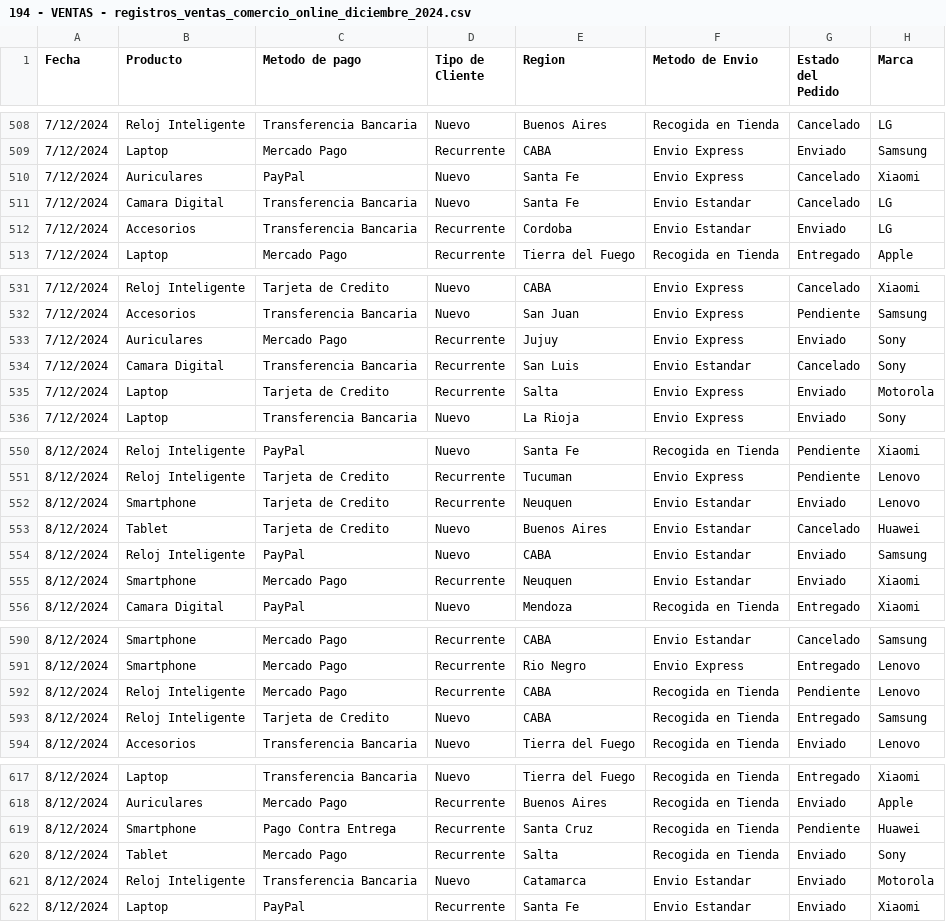
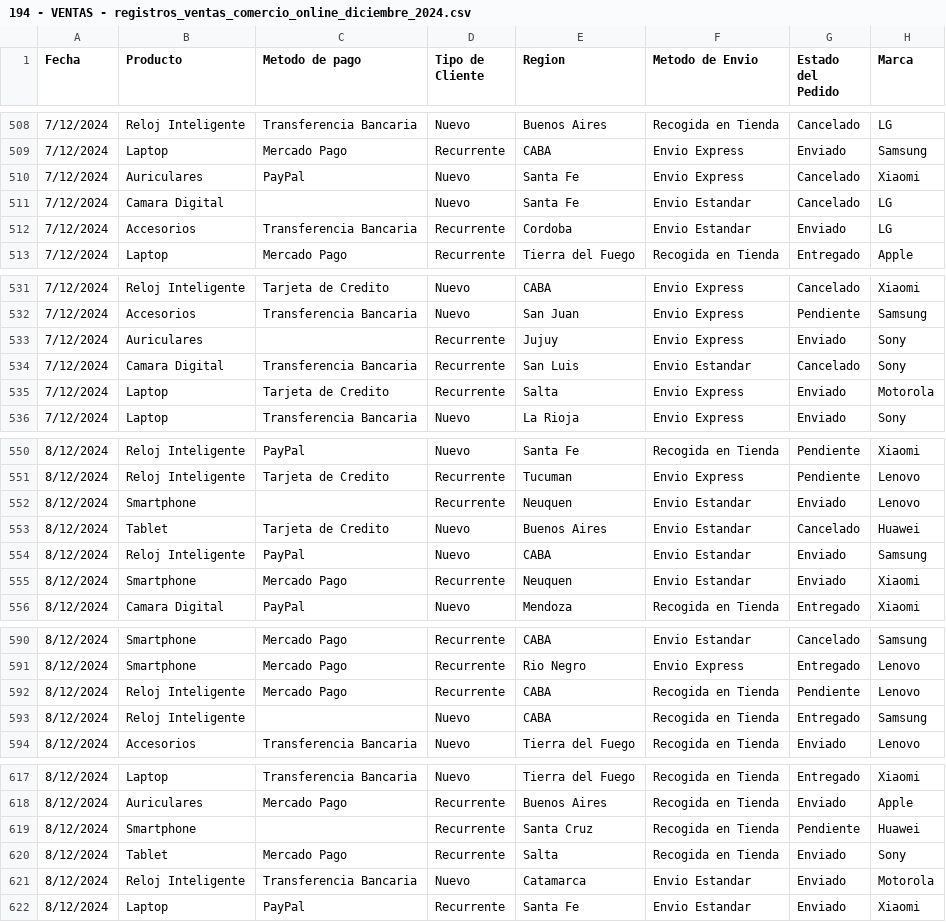
Before and after one commit to lucaslopez411-bot/Data-Science-I, a CSV file: 194 - VENTAS - registros_ventas_comercio_online_diciembre_2024.csv, drawn as a sheet; only a part is shown, gaps mark what is left out; the diff covers the shown part only; the diff names each change by its address in the sheet, - before the commit and + after, or states it on an @@ line.

```diff
--- a/194 - VENTAS - registros_ventas_comercio_online_diciembre_2024.csv
+++ b/194 - VENTAS - registros_ventas_comercio_online_diciembre_2024.csv
-C511 (Metodo de pago): Transferencia Bancaria
+C511 (Metodo de pago): (empty)
-C533 (Metodo de pago): Mercado Pago
+C533 (Metodo de pago): (empty)
-C552 (Metodo de pago): Tarjeta de Credito
+C552 (Metodo de pago): (empty)
-C593 (Metodo de pago): Tarjeta de Credito
+C593 (Metodo de pago): (empty)
-C619 (Metodo de pago): Pago Contra Entrega
+C619 (Metodo de pago): (empty)
```
Also changed, not shown: 35 edited cells elsewhere in this file.
